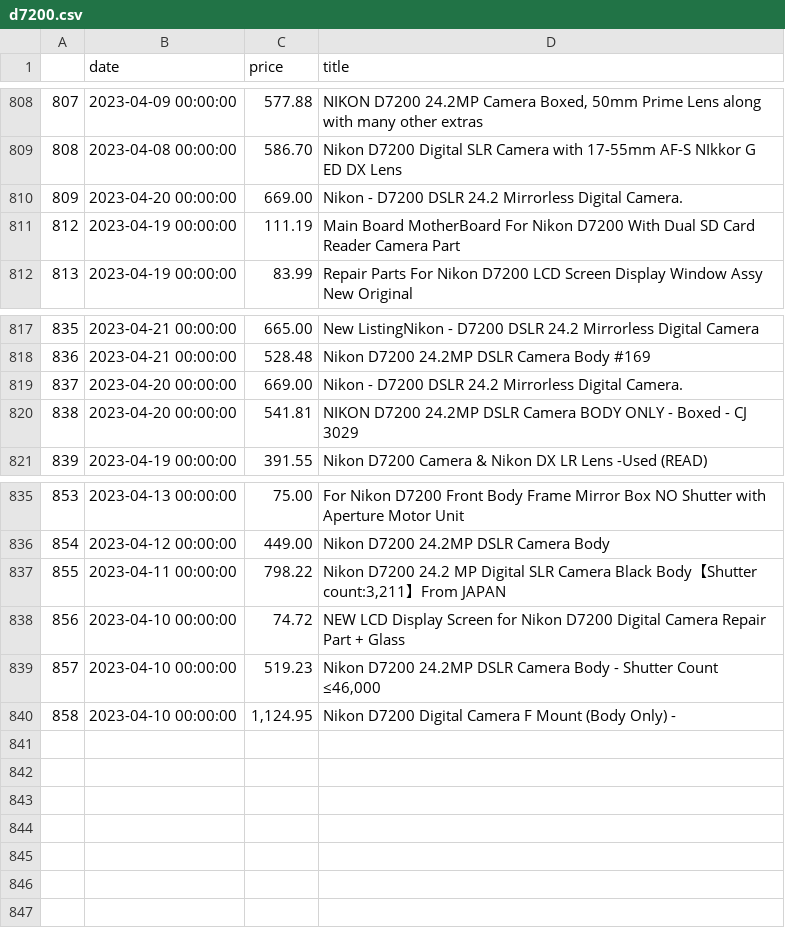
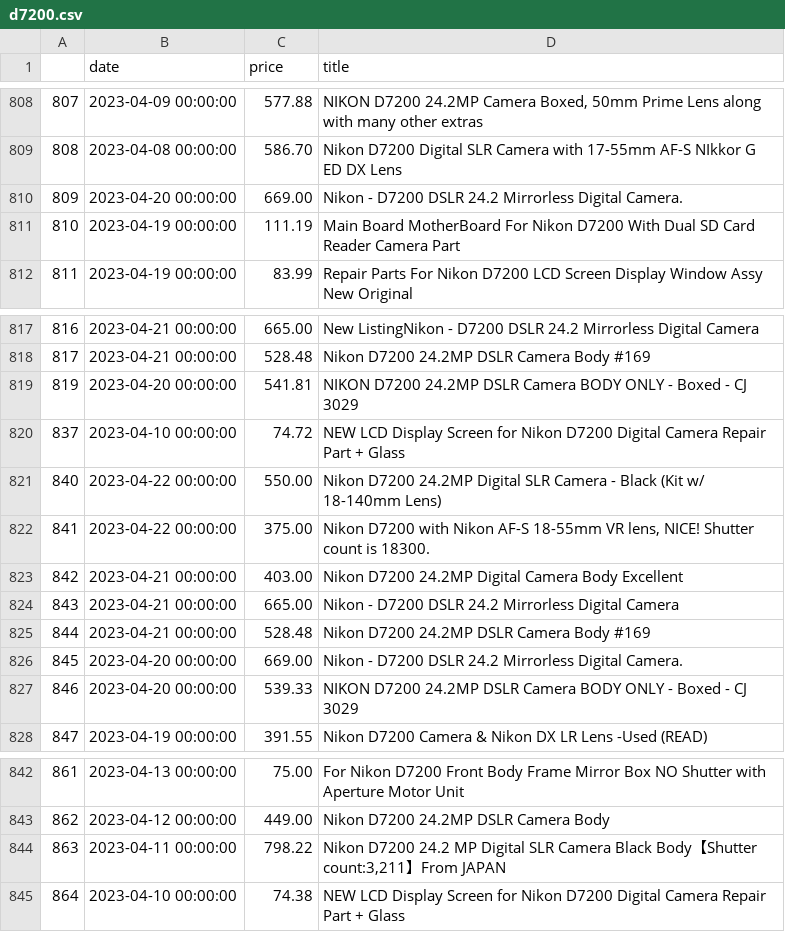
Before and after one commit to kobesar/ebaytracker, a CSV file: data/d7200.csv, drawn as a sheet; only a part is shown, gaps mark what is left out; removed rows and columns are numbered as before the commit, all else as after; the diff names each change by its address in the sheet, - before the commit and + after, or states it on an @@ line.

```diff
--- a/data/d7200.csv
+++ b/data/d7200.csv
@@ column A renumbered between rows 811 and 845 @@
+row 819: 819 | 2023-04-20 00:00:00 | 541.81 | NIKON D7200 24.2MP DSLR Camera BODY ONLY - Boxed - CJ 3029
+row 820: 837 | 2023-04-10 00:00:00 | 74.72 | NEW LCD Display Screen for Nikon D7200 Digital Camera Repair Part + Glass
+row 821: 840 | 2023-04-22 00:00:00 | 550.00 | Nikon D7200 24.2MP Digital SLR Camera - Black (Kit w/ 18-140mm Lens)
+row 822: 841 | 2023-04-22 00:00:00 | 375.00 | Nikon D7200 with Nikon AF-S 18-55mm VR lens, NICE! Shutter count is 18300.
+row 823: 842 | 2023-04-21 00:00:00 | 403.00 | Nikon D7200 24.2MP Digital Camera Body Excellent
+row 824: 843 | 2023-04-21 00:00:00 | 665.00 | Nikon - D7200 DSLR 24.2 Mirrorless Digital Camera
+row 825: 844 | 2023-04-21 00:00:00 | 528.48 | Nikon D7200 24.2MP DSLR Camera Body #169
-C827 (price): 541.81
+C827 (price): 539.33
-C845 (price): 74.72
+C845 (price): 74.38
-row 839: 857 | 2023-04-10 00:00:00 | 519.23 | Nikon D7200 24.2MP DSLR Camera Body - Shutter Count ≤46,000
-row 840: 858 | 2023-04-10 00:00:00 | 1,124.95 | Nikon D7200 Digital Camera F Mount (Body Only) -
```
Also changed, not shown: data/full_data.csv, data/nikkor1024.csv, 1 other file.
